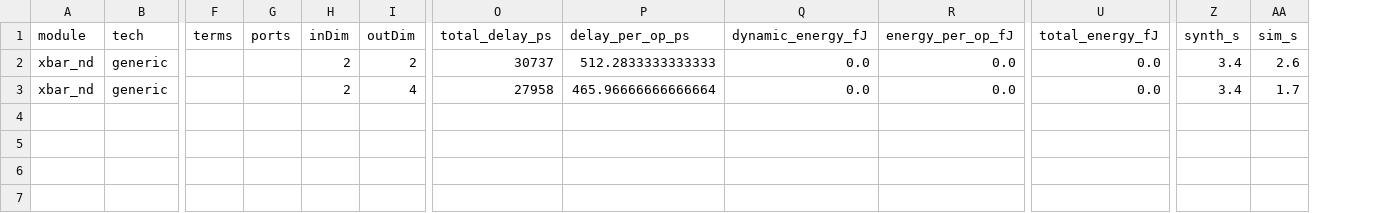
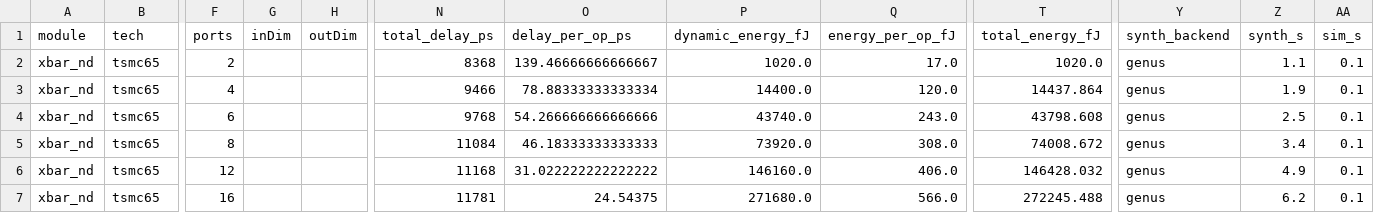
Before and after one commit to mattiav90/Async_Tech_Sweep, a CSV file: sim/csv/xbar_nd.csv, drawn as a sheet; only a part is shown, gaps mark what is left out; removed rows and columns are numbered as before the commit, all else as after; rows hold the shown columns only; the diff covers the shown part only; the diff names each change by its address in the sheet, - before the commit and + after, or states it on an @@ line.

```diff
--- a/sim/csv/xbar_nd.csv
+++ b/sim/csv/xbar_nd.csv
-column F (terms), empty
+column Y (synth_backend), row 2: genus; row 5: genus
-B2 (tech): generic
+B2 (tech): tsmc65
-F2 (ports): (empty)
+F2 (ports): 2
-G2 (inDim): 2
+G2 (inDim): (empty)
-H2 (outDim): 2
+H2 (outDim): (empty)
-N2 (total_delay_ps): 30737
+N2 (total_delay_ps): 8368
-O2 (delay_per_op_ps): 512.2833333333333
+O2 (delay_per_op_ps): 139.46666666666667
-P2 (dynamic_energy_fJ): 0.0
+P2 (dynamic_energy_fJ): 1020.0
-Q2 (energy_per_op_fJ): 0.0
+Q2 (energy_per_op_fJ): 17.0
-T2 (total_energy_fJ): 0.0
+T2 (total_energy_fJ): 1020.0
-Z2 (synth_s): 3.4
+Z2 (synth_s): 1.1
-AA2 (sim_s): 2.6
+AA2 (sim_s): 0.1
+row 3: xbar_nd | tsmc65 | 4 |  |  | 9466 | 78.88333333333334 | 14400.0 | 120.0 | 14437.864 | genus | 1.9 | 0.1
+row 4: xbar_nd | tsmc65 | 6 |  |  | 9768 | 54.266666666666666 | 43740.0 | 243.0 | 43798.608 | genus | 2.5 | 0.1
-B5 (tech): generic
+B5 (tech): tsmc65
-F5 (ports): (empty)
+F5 (ports): 8
-G5 (inDim): 2
+G5 (inDim): (empty)
-H5 (outDim): 4
+H5 (outDim): (empty)
-N5 (total_delay_ps): 27958
+N5 (total_delay_ps): 11084
-O5 (delay_per_op_ps): 465.96666666666664
+O5 (delay_per_op_ps): 46.18333333333333
-P5 (dynamic_energy_fJ): 0.0
+P5 (dynamic_energy_fJ): 73920.0
-Q5 (energy_per_op_fJ): 0.0
+Q5 (energy_per_op_fJ): 308.0
-T5 (total_energy_fJ): 0.0
+T5 (total_energy_fJ): 74008.672
-AA5 (sim_s): 1.7
+AA5 (sim_s): 0.1
+row 6: xbar_nd | tsmc65 | 12 |  |  | 11168 | 31.022222222222222 | 146160.0 | 406.0 | 146428.032 | genus | 4.9 | 0.1
+row 7: xbar_nd | tsmc65 | 16 |  |  | 11781 | 24.54375 | 271680.0 | 566.0 | 272245.488 | genus | 6.2 | 0.1
```
Also changed, not shown: 4 edited cells elsewhere in this file, sim/csv/adder.csv, sim/csv/det_merge.csv, 28 other files.
